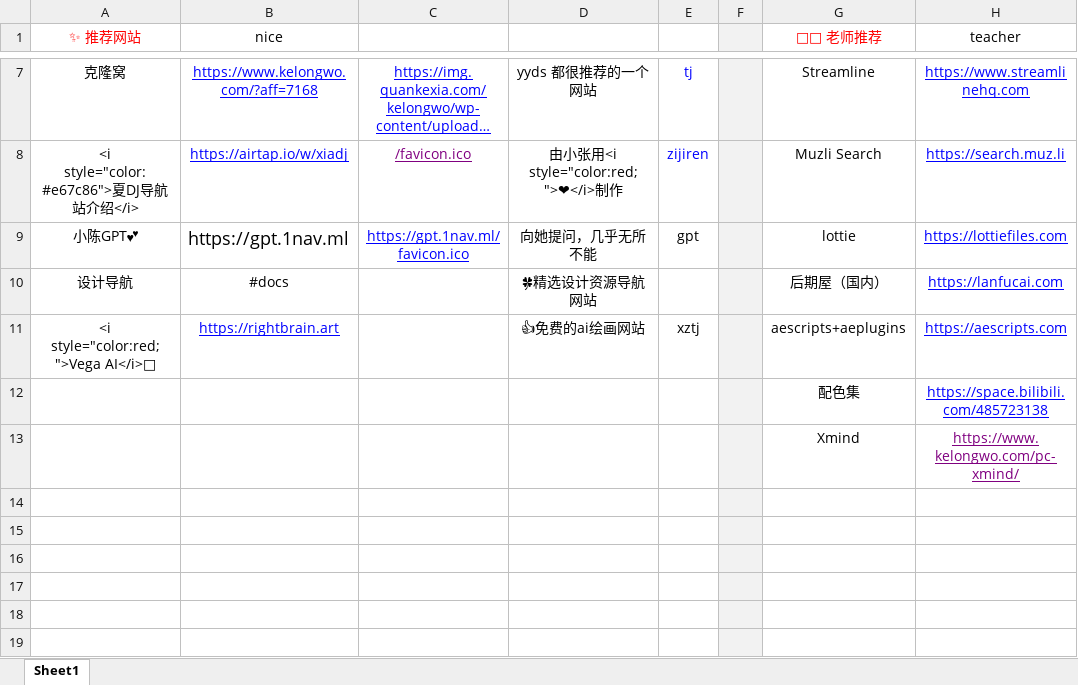
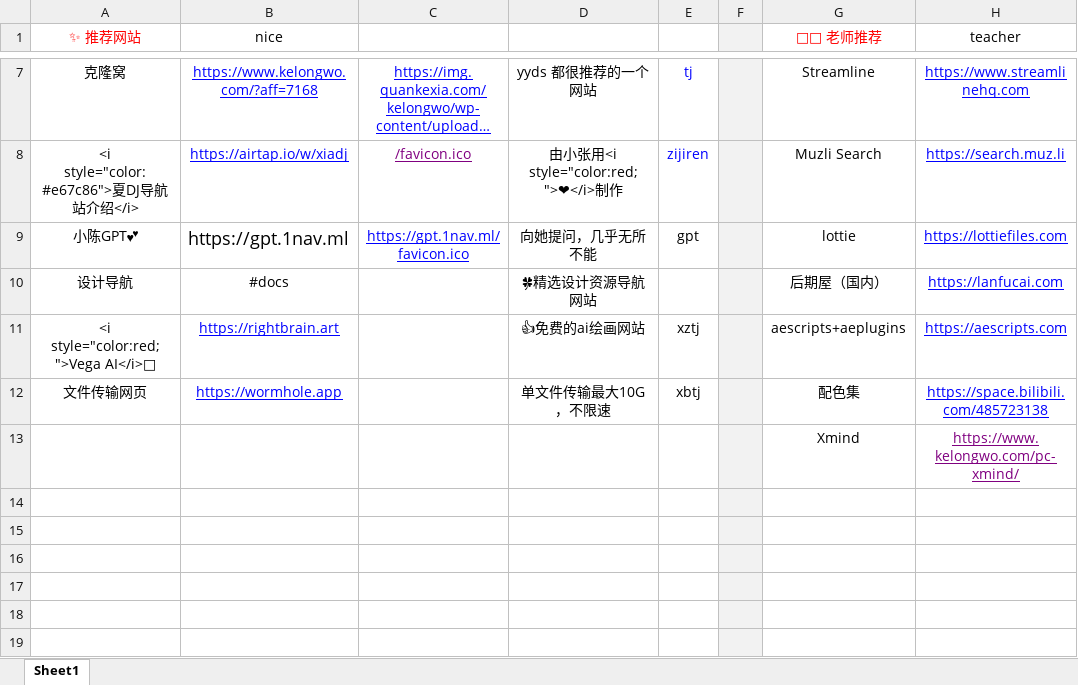
Before and after one commit to xiaolongmr/dh, an Excel workbook: 2.xlsx, sheet Sheet1, drawn as a sheet; only a part is shown, gaps mark what is left out; long unchanged cells end in …; values as stored, in another font and other column widths than the file's, no borders; the diff names each change by its address in the sheet, - before the commit and + after, or states it on an @@ line.

Commit message:
Add files via upload

```diff
--- a/2.xlsx (sheet Sheet1)
+++ b/2.xlsx (sheet Sheet1)
-A12 (✨ 推荐网站): (empty)
+A12 (✨ 推荐网站): 文件传输网页
-B12 (nice): (empty)
+B12 (nice): https://wormhole.app
-D12: (empty)
+D12: 单文件传输最大10G，不限速
-E12: (empty)
+E12: xbtj
```
